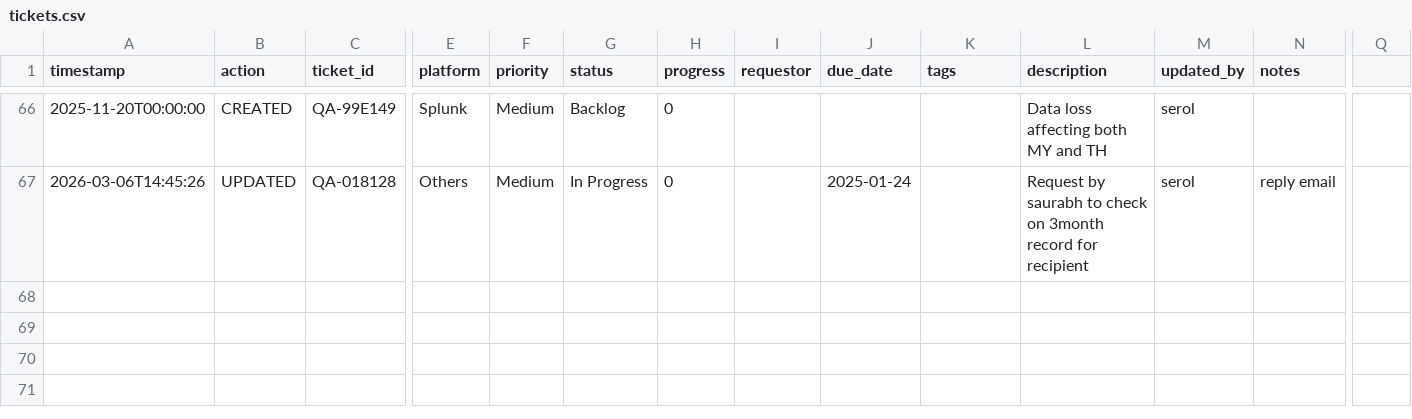
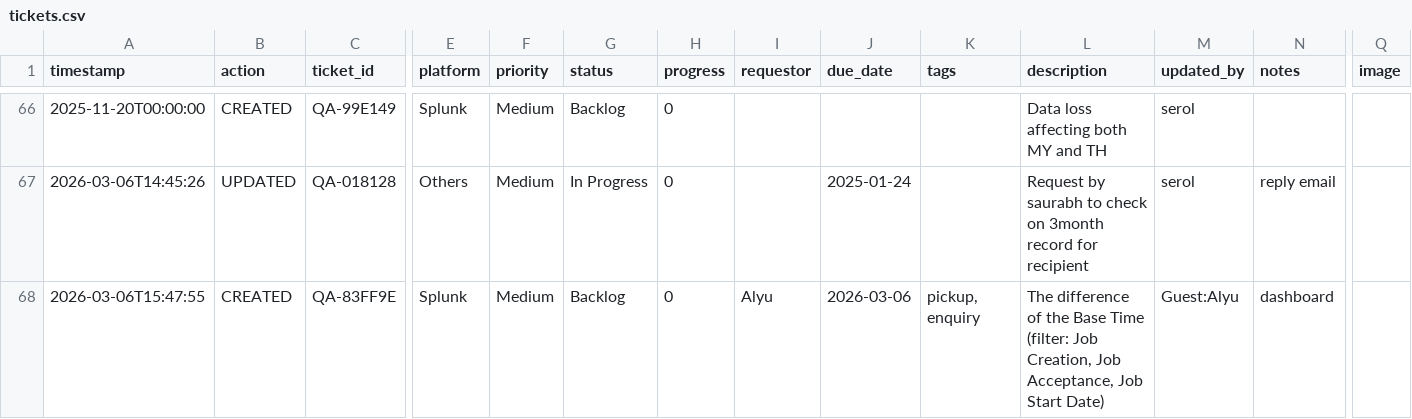
Before and after one commit to serol13/MY_opsX, a CSV file: tickets.csv, drawn as a sheet; only a part is shown, gaps mark what is left out; rows hold the shown columns only; the diff names each change by its address in the sheet, - before the commit and + after, or states it on an @@ line.

Commit message:
[CREATED] QA-83FF9E by Guest:Alyu — 2026-03-06T15:47

```diff
--- a/tickets.csv
+++ b/tickets.csv
-Q1: (empty)
+Q1: image
+row 68: 2026-03-06T15:47:55 | CREATED | QA-83FF9E | Splunk | Medium | Backlog | 0 | Alyu | 2026-03-06 | pickup, enquiry | The difference of the Base Time (filter: Job Creation, Job Acceptance, Job Start Date) | Guest:Alyu | dashboard
```
